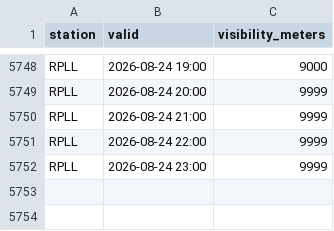
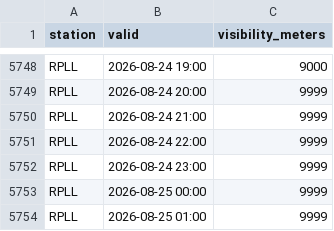
Before and after one commit to i-shann/rpll-visibility-data, a CSV file: current/RPLL-visibility-data-2026.csv, drawn as a sheet; only a part is shown, gaps mark what is left out; the diff names each change by its address in the sheet, - before the commit and + after, or states it on an @@ line.

```diff
--- a/current/RPLL-visibility-data-2026.csv
+++ b/current/RPLL-visibility-data-2026.csv
+row 5753: RPLL | 2026-08-25 00:00 | 9999
+row 5754: RPLL | 2026-08-25 01:00 | 9999
```
